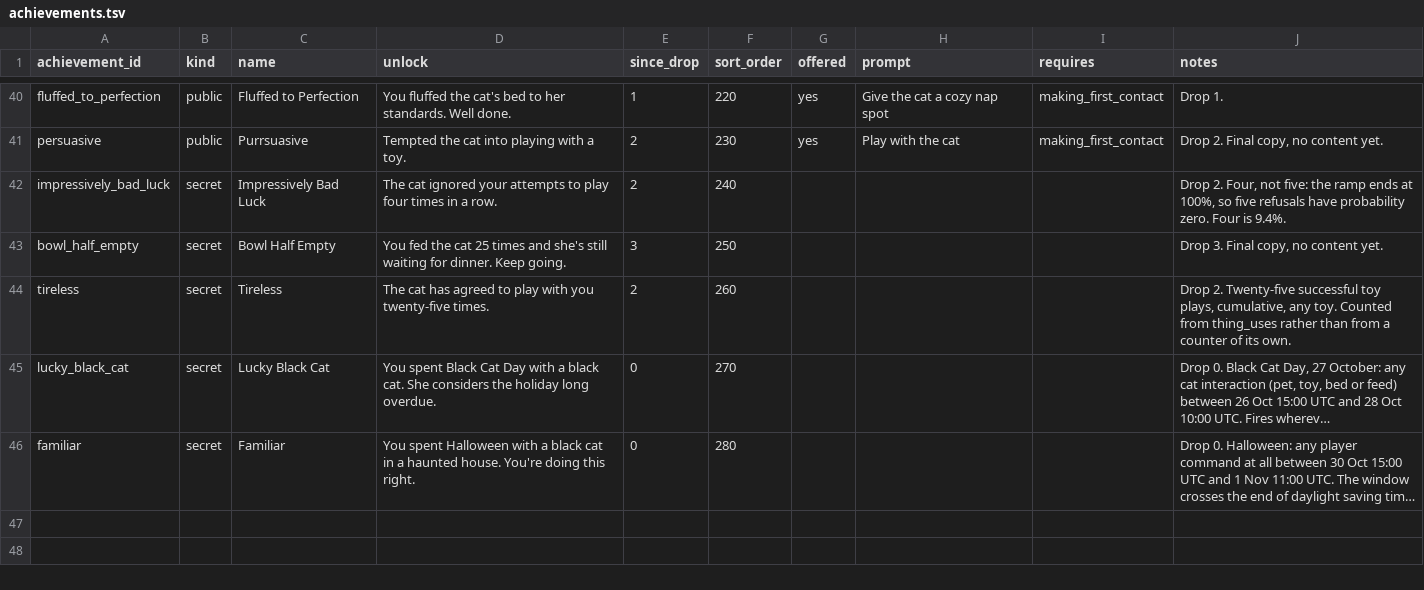
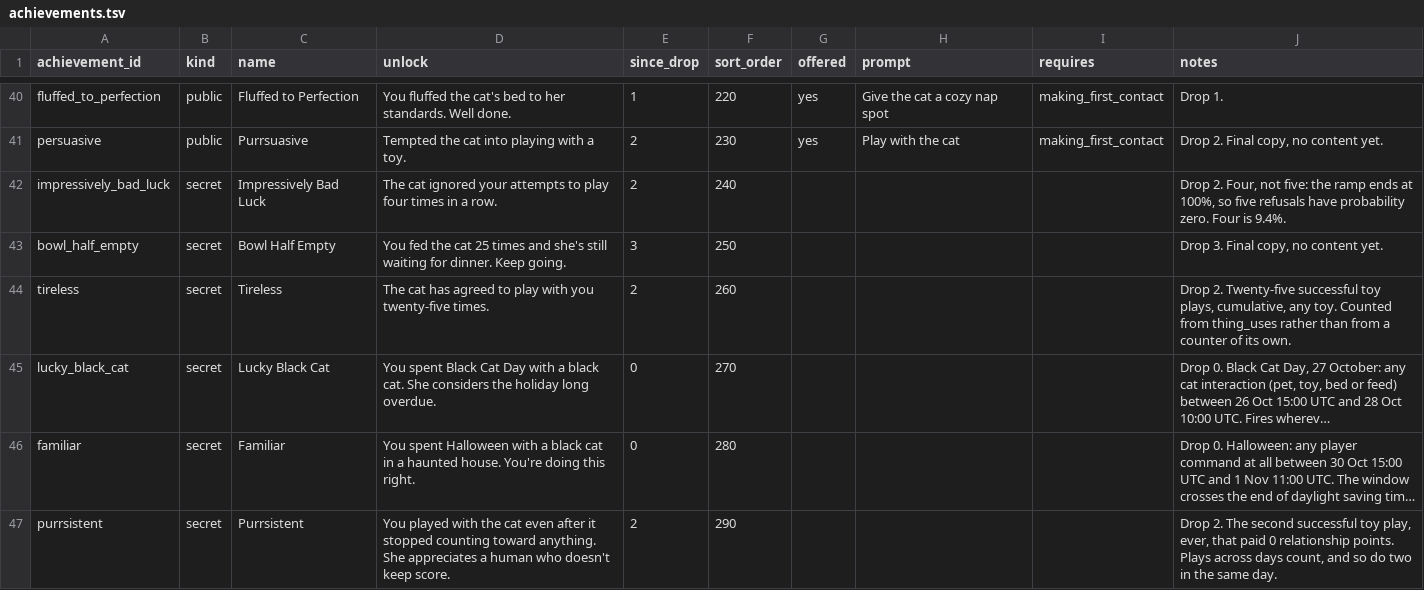
Before and after one commit to kelseybooth/halloween-in-june, a TSV file: creative content/achievements.tsv, drawn as a sheet; only a part is shown, gaps mark what is left out; long unchanged cells end in …; the diff names each change by its address in the sheet, - before the commit and + after, or states it on an @@ line.

```diff
--- a/creative content/achievements.tsv
+++ b/creative content/achievements.tsv
+row 47: purrsistent | secret | Purrsistent | You played with the cat even after it stopped counting toward anything. She appreciates a human who doesn't keep score. | 2 | 290 |  |  |  | Drop 2. The second successful toy play, ever, that paid 0 relationship points. Plays across days count, and so do two in the same day.
```
Also changed, not shown: 9 other files.
